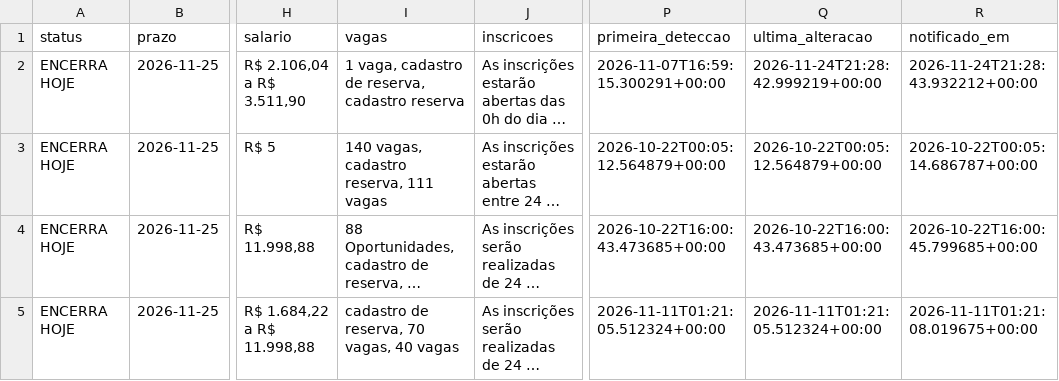
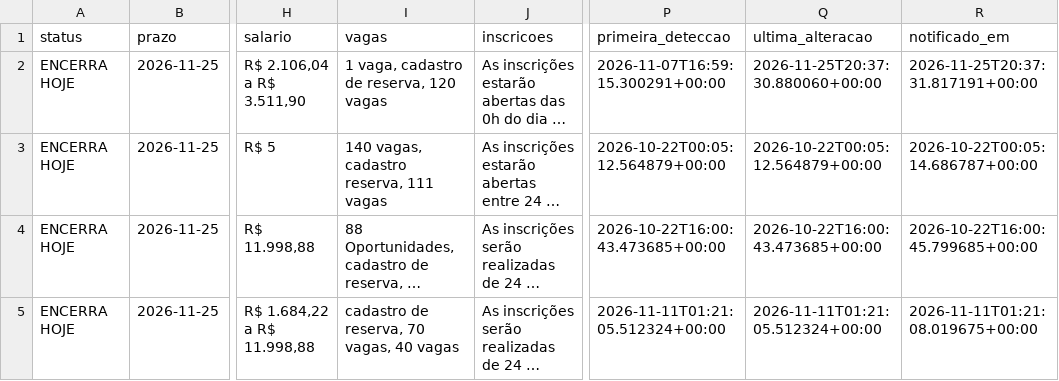
Before and after one commit to matheusbarrosb/concurso-biologia-bot, a CSV file: data/concursos.csv, drawn as a sheet; only a part is shown, gaps mark what is left out; long unchanged cells end in …; the diff covers the shown part only; the diff names each change by its address in the sheet, - before the commit and + after, or states it on an @@ line.

```diff
--- a/data/concursos.csv
+++ b/data/concursos.csv
-I2 (vagas): 1 vaga, cadastro de reserva, cadastro reserva
+I2 (vagas): 1 vaga, cadastro de reserva, 120 vagas
-Q2 (ultima_alteracao): 2026-11-24T21:28:42.999219+00:00
+Q2 (ultima_alteracao): 2026-11-25T20:37:30.880060+00:00
-R2 (notificado_em): 2026-11-24T21:28:43.932212+00:00
+R2 (notificado_em): 2026-11-25T20:37:31.817191+00:00
```
Also changed, not shown: 1 added row and 11 edited cells elsewhere in this file, 1 other file.
